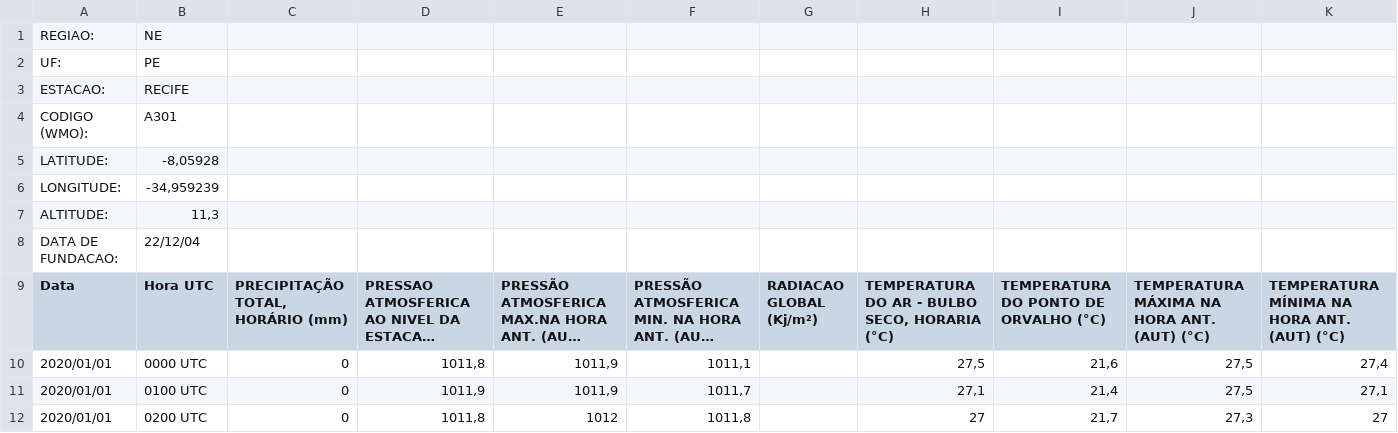
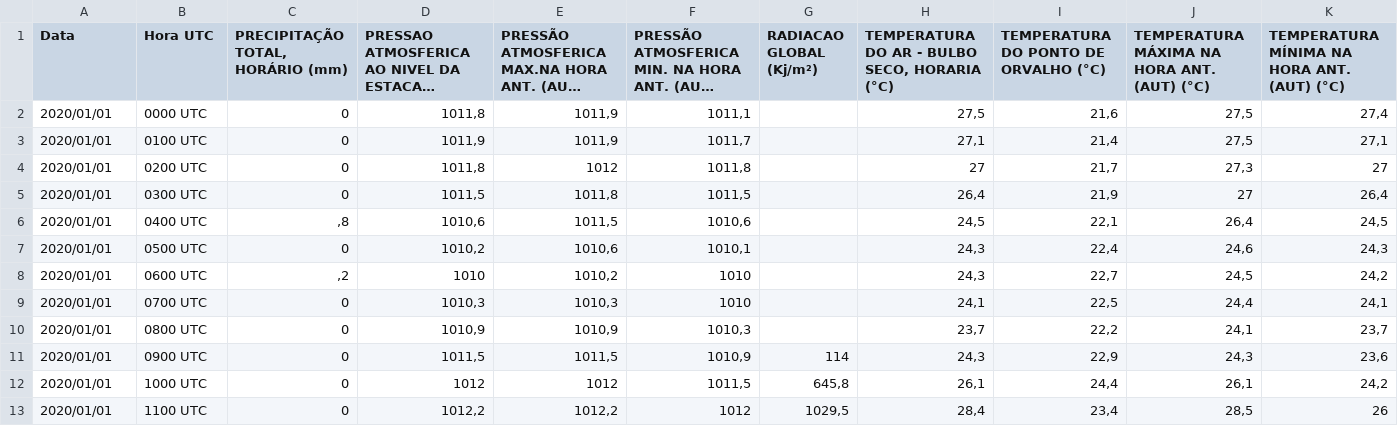
Before and after one commit to viniandra/Projeto-6, a CSV file: INMET_NE_PE_A301_RECIFE_01-01-2020_A_31-12-2020.CSV, drawn as a sheet; only a part is shown; the shorter side is filled out with more unchanged rows; long unchanged cells end in …; rows hold the shown columns only; the diff names each change by its address in the sheet, - before the commit and + after, or states it on an @@ line.

Commit message:
Update INMET_NE_PE_A301_RECIFE_01-01-2020_A_31-12-2020.CSV

```diff
--- a/INMET_NE_PE_A301_RECIFE_01-01-2020_A_31-12-2020.CSV
+++ b/INMET_NE_PE_A301_RECIFE_01-01-2020_A_31-12-2020.CSV
-row 1: REGIAO: | NE
-row 2: UF: | PE
-row 3: ESTACAO: | RECIFE
-row 4: CODIGO (WMO): | A301
-row 5: LATITUDE: | -8,05928
-row 6: LONGITUDE: | -34,959239
-row 7: ALTITUDE: | 11,3
-row 8: DATA DE FUNDACAO: | 22/12/04
```
